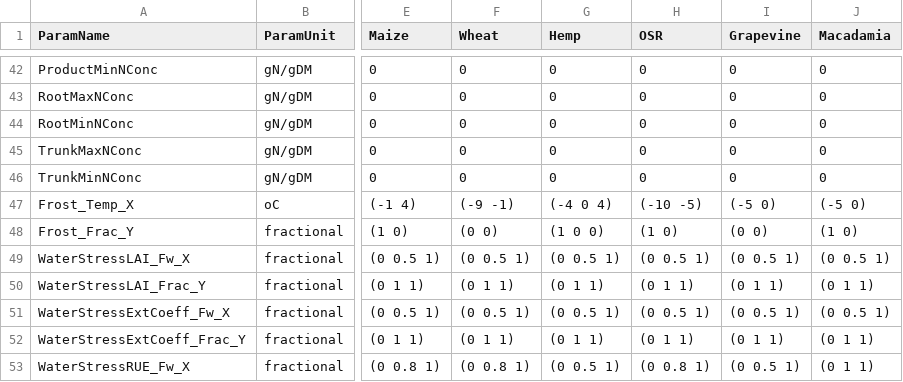
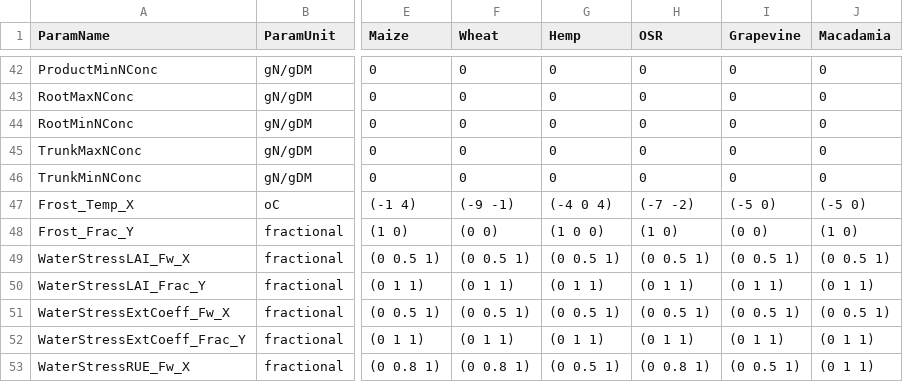
Before and after one commit to APSIMInitiative/ApsimX, a CSV file: Prototypes/DEROPAPY/CropParameters.csv, drawn as a sheet; only a part is shown, gaps mark what is left out; the diff covers the shown part only; the diff names each change by its address in the sheet, - before the commit and + after, or states it on an @@ line.

```diff
--- a/Prototypes/DEROPAPY/CropParameters.csv
+++ b/Prototypes/DEROPAPY/CropParameters.csv
-H47 (OSR): (-10 -5)
+H47 (OSR): (-7 -2)
```
Also changed, not shown: 15 edited cells elsewhere in this file, 1 other file.
